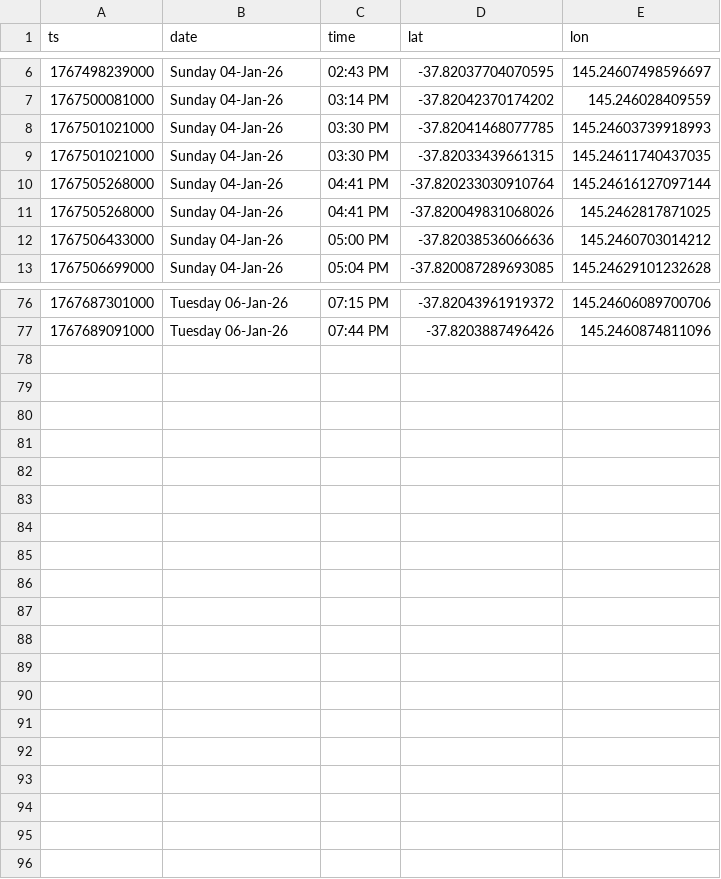
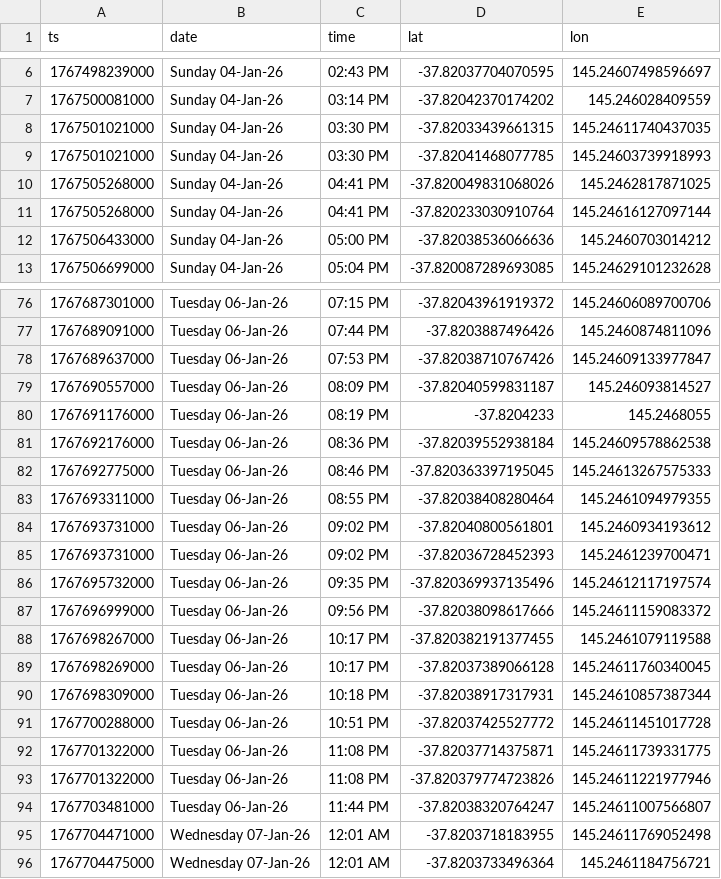
Before and after one commit to roadbusta/garfield, a CSV file: app/locations.csv, drawn as a sheet; only a part is shown, gaps mark what is left out; the diff covers the shown part only.

Commit message:
Update dates

```diff
--- a/app/locations.csv
+++ b/app/locations.csv
@@ -7,6 +7,6 @@ ts,date,time,lat,lon
 1767500081000,Sunday 04-Jan-26,03:14 PM,-37.82042370174202,145.246028409559
+1767501021000,Sunday 04-Jan-26,03:30 PM,-37.82033439661315,145.24611740437035
 1767501021000,Sunday 04-Jan-26,03:30 PM,-37.82041468077785,145.24603739918993
-1767501021000,Sunday 04-Jan-26,03:30 PM,-37.82033439661315,145.24611740437035
+1767505268000,Sunday 04-Jan-26,04:41 PM,-37.820049831068026,145.2462817871025
 1767505268000,Sunday 04-Jan-26,04:41 PM,-37.820233030910764,145.24616127097144
-1767505268000,Sunday 04-Jan-26,04:41 PM,-37.820049831068026,145.2462817871025
 1767506433000,Sunday 04-Jan-26,05:00 PM,-37.82038536066636,145.2460703014212
@@ -77 +77,20 @@ ts,date,time,lat,lon
 1767689091000,Tuesday 06-Jan-26,07:44 PM,-37.8203887496426,145.2460874811096
+1767689637000,Tuesday 06-Jan-26,07:53 PM,-37.82038710767426,145.24609133977847
+1767690557000,Tuesday 06-Jan-26,08:09 PM,-37.82040599831187,145.246093814527
+1767691176000,Tuesday 06-Jan-26,08:19 PM,-37.8204233,145.2468055
+1767692176000,Tuesday 06-Jan-26,08:36 PM,-37.82039552938184,145.24609578862538
+1767692775000,Tuesday 06-Jan-26,08:46 PM,-37.820363397195045,145.24613267575333
+1767693311000,Tuesday 06-Jan-26,08:55 PM,-37.82038408280464,145.2461094979355
+1767693731000,Tuesday 06-Jan-26,09:02 PM,-37.82040800561801,145.2460934193612
+1767693731000,Tuesday 06-Jan-26,09:02 PM,-37.82036728452393,145.2461239700471
+1767695732000,Tuesday 06-Jan-26,09:35 PM,-37.820369937135496,145.24612117197574
+1767696999000,Tuesday 06-Jan-26,09:56 PM,-37.82038098617666,145.24611159083372
+1767698267000,Tuesday 06-Jan-26,10:17 PM,-37.820382191377455,145.2461079119588
+1767698269000,Tuesday 06-Jan-26,10:17 PM,-37.82037389066128,145.24611760340045
+1767698309000,Tuesday 06-Jan-26,10:18 PM,-37.82038917317931,145.24610857387344
+1767700288000,Tuesday 06-Jan-26,10:51 PM,-37.82037425527772,145.24611451017728
+1767701322000,Tuesday 06-Jan-26,11:08 PM,-37.82037714375871,145.24611739331775
+1767701322000,Tuesday 06-Jan-26,11:08 PM,-37.820379774723826,145.24611221977946
+1767703481000,Tuesday 06-Jan-26,11:44 PM,-37.82038320764247,145.24611007566807
+1767704471000,Wednesday 07-Jan-26,12:01 AM,-37.8203718183955,145.24611769052498
+1767704475000,Wednesday 07-Jan-26,12:01 AM,-37.8203733496364,145.2461184756721
```
Also changed, not shown: 4 moved rows elsewhere in this file, data/cleaned/locations.csv.
